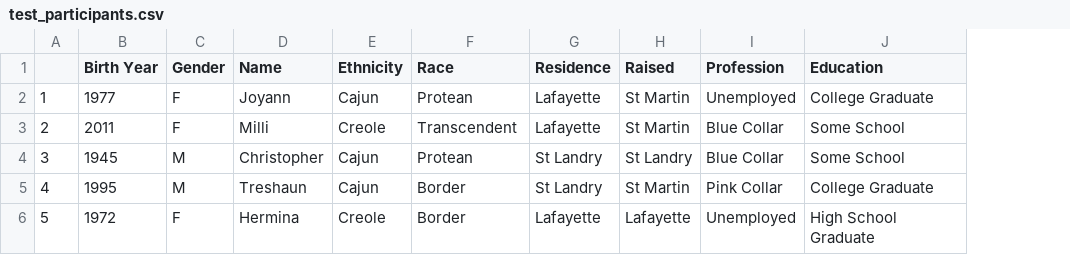
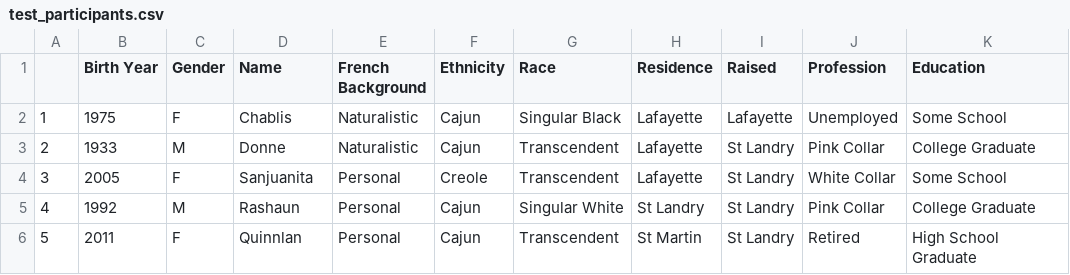
Before and after one commit to joshisanonymous/lf_pronoun_variation, a CSV file: data/test_participants.csv, drawn as a sheet; only a part is shown; addresses are those after the commit; the diff covers the shown part only; the diff names each change by its address in the sheet, - before the commit and + after, or states it on an @@ line.

```diff
--- a/data/test_participants.csv
+++ b/data/test_participants.csv
+column E (French Background), rows 2-6: Naturalistic | Naturalistic | Personal | Personal | Personal
-B2 (Birth Year): 1977
+B2 (Birth Year): 1975
-D2 (Name): Joyann
+D2 (Name): Chablis
-G2 (Race): Protean
+G2 (Race): Singular Black
-I2 (Raised): St Martin
+I2 (Raised): Lafayette
-K2 (Education): College Graduate
+K2 (Education): Some School
-B3 (Birth Year): 2011
+B3 (Birth Year): 1933
-C3 (Gender): F
+C3 (Gender): M
-D3 (Name): Milli
+D3 (Name): Donne
-F3 (Ethnicity): Creole
+F3 (Ethnicity): Cajun
-I3 (Raised): St Martin
+I3 (Raised): St Landry
-J3 (Profession): Blue Collar
+J3 (Profession): Pink Collar
-K3 (Education): Some School
+K3 (Education): College Graduate
-B4 (Birth Year): 1945
+B4 (Birth Year): 2005
-C4 (Gender): M
+C4 (Gender): F
-D4 (Name): Christopher
+D4 (Name): Sanjuanita
-F4 (Ethnicity): Cajun
+F4 (Ethnicity): Creole
-G4 (Race): Protean
+G4 (Race): Transcendent
-H4 (Residence): St Landry
+H4 (Residence): Lafayette
-J4 (Profession): Blue Collar
+J4 (Profession): White Collar
-B5 (Birth Year): 1995
+B5 (Birth Year): 1992
-D5 (Name): Treshaun
+D5 (Name): Rashaun
-G5 (Race): Border
+G5 (Race): Singular White
-I5 (Raised): St Martin
+I5 (Raised): St Landry
-B6 (Birth Year): 1972
+B6 (Birth Year): 2011
-D6 (Name): Hermina
+D6 (Name): Quinnlan
-F6 (Ethnicity): Creole
+F6 (Ethnicity): Cajun
-G6 (Race): Border
+G6 (Race): Transcendent
-H6 (Residence): Lafayette
+H6 (Residence): St Martin
-I6 (Raised): Lafayette
+I6 (Raised): St Landry
-J6 (Profession): Unemployed
+J6 (Profession): Retired
```
Also changed, not shown: 159 edited cells elsewhere in this file, data/test_networks.csv, 6 other files.
